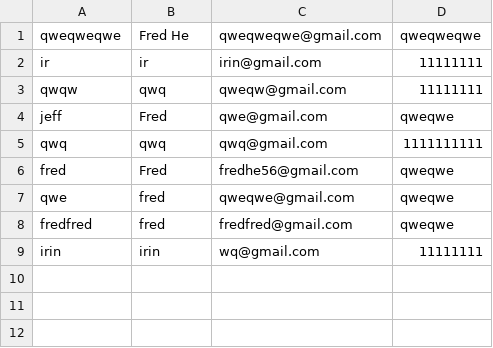
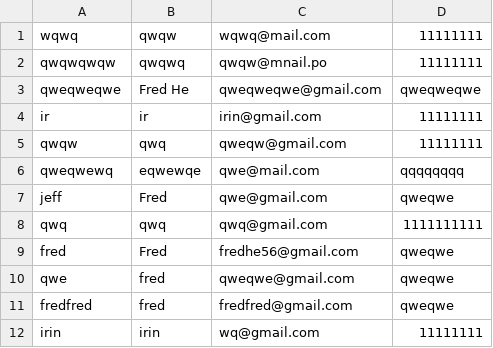
Before and after one commit to Cubetive/CSC207-Project, a CSV file: users.csv, drawn as a sheet.

```diff
--- a/users.csv
+++ b/users.csv
@@ -1 +1,3 @@
+wqwq,qwqw,wqwq@mail.com,11111111
+qwqwqwqw,qwqwq,qwqw@mnail.po,11111111
 qweqweqwe,Fred He,qweqweqwe@gmail.com,qweqweqwe
@@ -3,2 +5,3 @@ ir,ir,irin@gmail.com,11111111
 qwqw,qwq,qweqw@gmail.com,11111111
+qweqwewq,eqwewqe,qwe@mail.com,qqqqqqqq
 jeff,Fred,qwe@gmail.com,qweqwe
```
Also changed, not shown: 6 other files.
